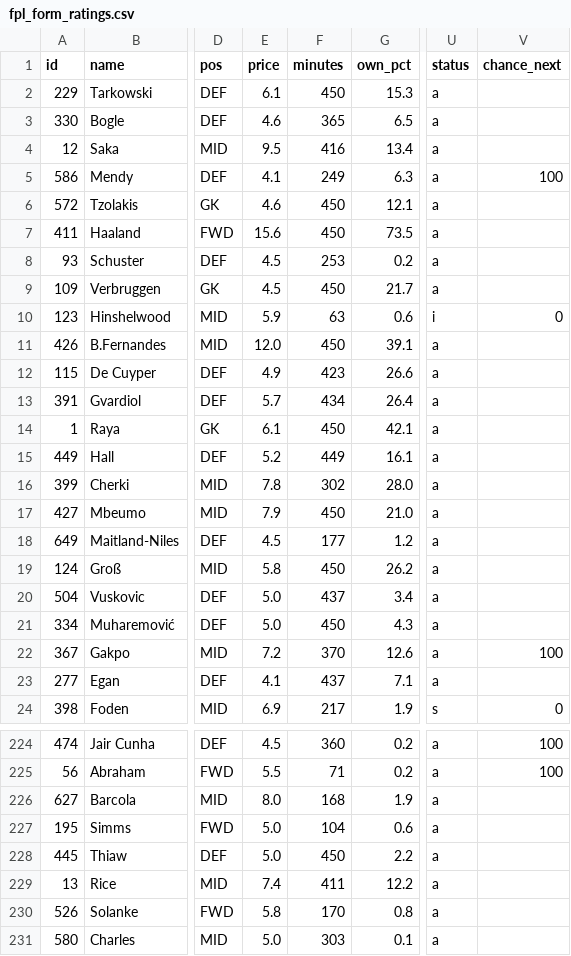
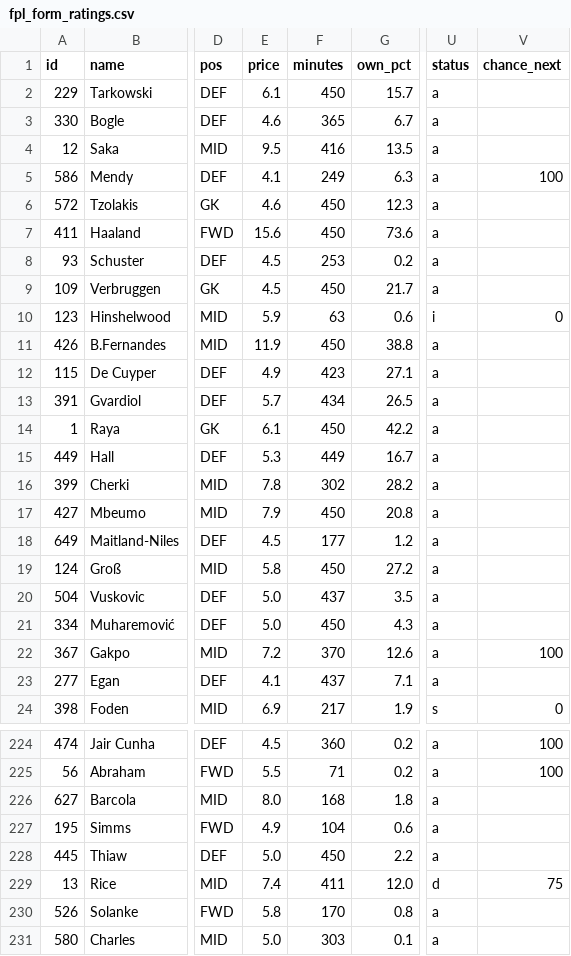
Before and after one commit to iceyfuture/prem_predictor_updated, a CSV file: outputs/fpl_form_ratings.csv, drawn as a sheet; only a part is shown, gaps mark what is left out; the diff covers the shown part only; the diff names each change by its address in the sheet, - before the commit and + after, or states it on an @@ line.

```diff
--- a/outputs/fpl_form_ratings.csv
+++ b/outputs/fpl_form_ratings.csv
-G2 (own_pct): 15.3
+G2 (own_pct): 15.7
-G3 (own_pct): 6.5
+G3 (own_pct): 6.7
-G4 (own_pct): 13.4
+G4 (own_pct): 13.5
-G6 (own_pct): 12.1
+G6 (own_pct): 12.3
-G7 (own_pct): 73.5
+G7 (own_pct): 73.6
-E11 (price): 12.0
+E11 (price): 11.9
-G11 (own_pct): 39.1
+G11 (own_pct): 38.8
-G12 (own_pct): 26.6
+G12 (own_pct): 27.1
-G13 (own_pct): 26.4
+G13 (own_pct): 26.5
-G14 (own_pct): 42.1
+G14 (own_pct): 42.2
-E15 (price): 5.2
+E15 (price): 5.3
-G15 (own_pct): 16.1
+G15 (own_pct): 16.7
-G16 (own_pct): 28.0
+G16 (own_pct): 28.2
-G17 (own_pct): 21.0
+G17 (own_pct): 20.8
-G19 (own_pct): 26.2
+G19 (own_pct): 27.2
-G20 (own_pct): 3.4
+G20 (own_pct): 3.5
-G226 (own_pct): 1.9
+G226 (own_pct): 1.8
-E227 (price): 5.0
+E227 (price): 4.9
-G229 (own_pct): 12.2
+G229 (own_pct): 12.0
-U229 (status): a
+U229 (status): d
-V229 (chance_next): (empty)
+V229 (chance_next): 75
```
Also changed, not shown: 73 edited cells elsewhere in this file, outputs/fpl_player_gameweek_2026_27.csv, outputs/fpl_player_stats_2026_27.csv, 3 other files.
